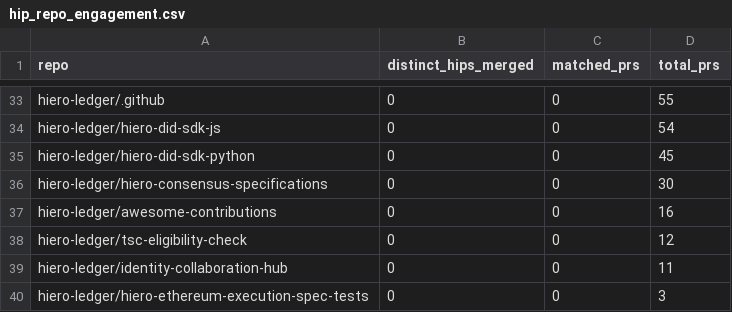
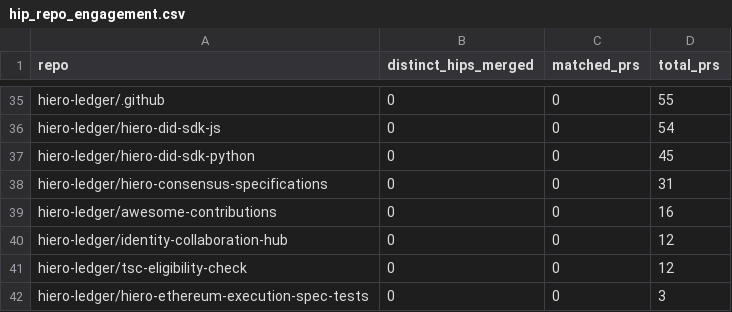
Before and after one commit to danielmarv/analytics, a CSV file: api/v1/hiero-ledger/hip_repo_engagement.csv, drawn as a sheet; only a part is shown, gaps mark what is left out; the diff covers the shown part only.

```diff
--- a/api/v1/hiero-ledger/hip_repo_engagement.csv
+++ b/api/v1/hiero-ledger/hip_repo_engagement.csv
@@ -35,6 +37,6 @@ hiero-ledger/hiero-did-sdk-js,0,0,54
 hiero-ledger/hiero-did-sdk-python,0,0,45
-hiero-ledger/hiero-consensus-specifications,0,0,30
+hiero-ledger/hiero-consensus-specifications,0,0,31
 hiero-ledger/awesome-contributions,0,0,16
+hiero-ledger/identity-collaboration-hub,0,0,12
 hiero-ledger/tsc-eligibility-check,0,0,12
-hiero-ledger/identity-collaboration-hub,0,0,11
 hiero-ledger/hiero-ethereum-execution-spec-tests,0,0,3
```
Also changed, not shown: 3 added rows, 1 removed row and 26 edited cells elsewhere in this file, 24 other files.
